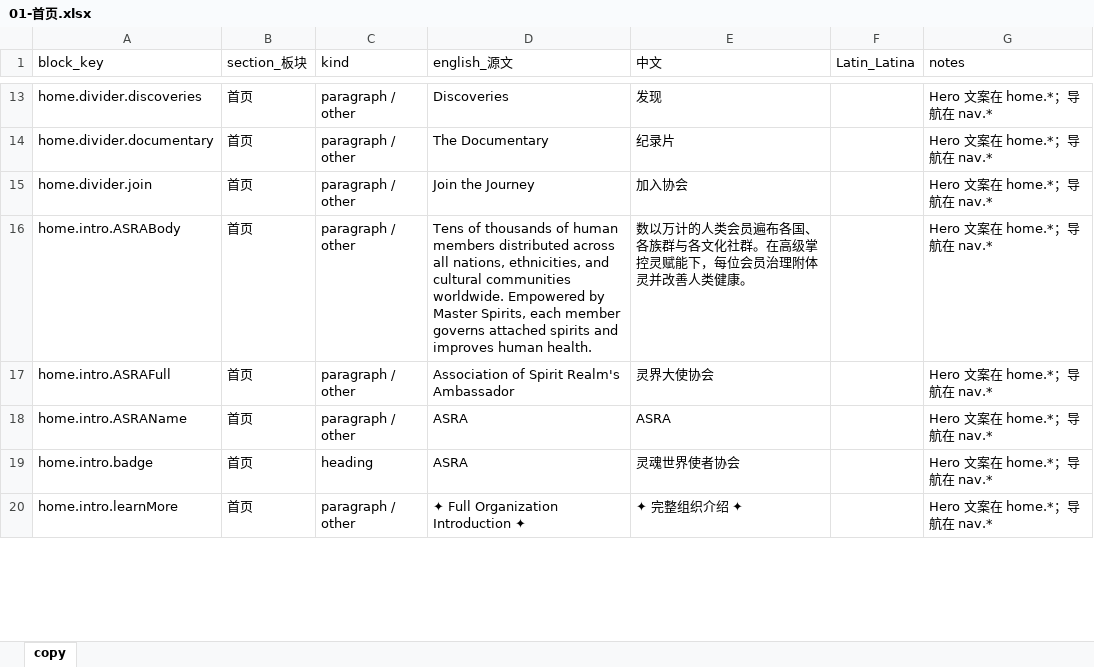
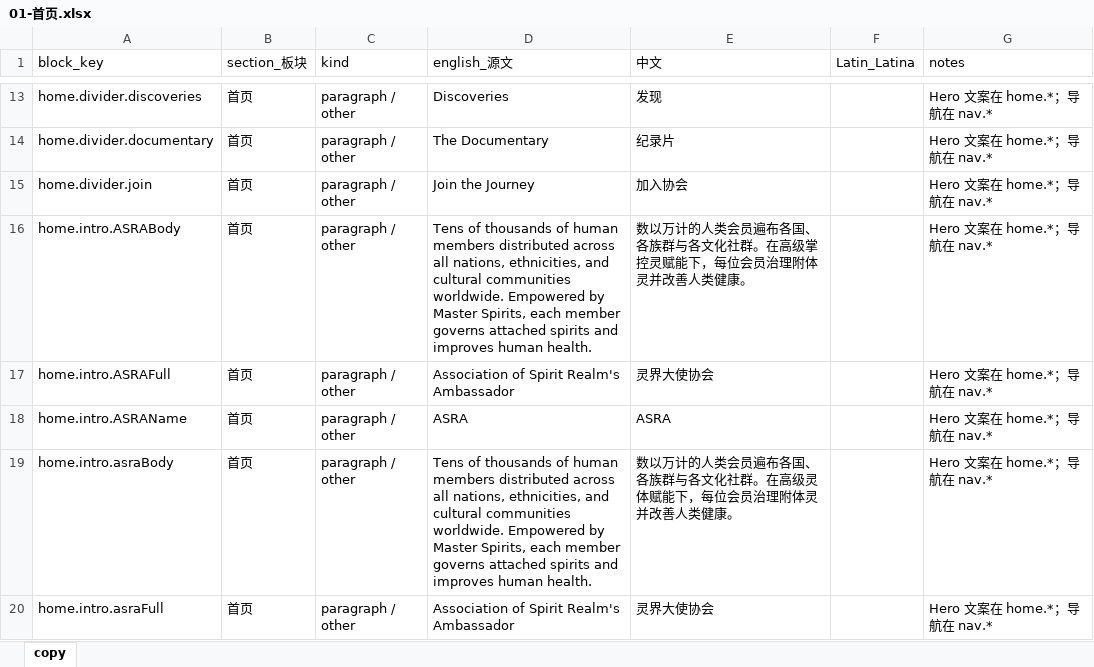
Before and after one commit to caroswu007-cyber/ASRA-Officialweb, an Excel workbook: docs/page-copy/01-首页.xlsx, sheet copy, drawn as a sheet; only a part is shown, gaps mark what is left out; the shorter side is filled out with more unchanged rows; values as stored, in another font and other column widths than the file's, no borders; the diff covers the shown part only; the diff names each change by its address in the sheet, - before the commit and + after, or states it on an @@ line.

```diff
--- a/docs/page-copy/01-首页.xlsx (sheet copy)
+++ b/docs/page-copy/01-首页.xlsx (sheet copy)
+row 19: home.intro.asraBody | 首页 | paragraph / other | Tens of thousands of human members distributed across all nations, ethnicities, and cultural communities worldwide. Empowered by Master Spirits, each member governs attached spirits and improves human health. | 数以万计的人类会员遍布各国、各族群与各文化社群。在高级灵体赋能下，每位会员治理附体灵并改善人类健康。 |  | Hero 文案在 home.*；导航在 nav.*
+row 20: home.intro.asraFull | 首页 | paragraph / other | Association of Spirit Realm's Ambassador | 灵界大使协会 |  | Hero 文案在 home.*；导航在 nav.*
```
Also changed, not shown: 1 added row and 8 edited cells elsewhere in this sheet, docs/page-copy/03-创始人故事.xlsx, docs/page-copy/05-视频目录-灵体医学.xlsx, 9 other files.
